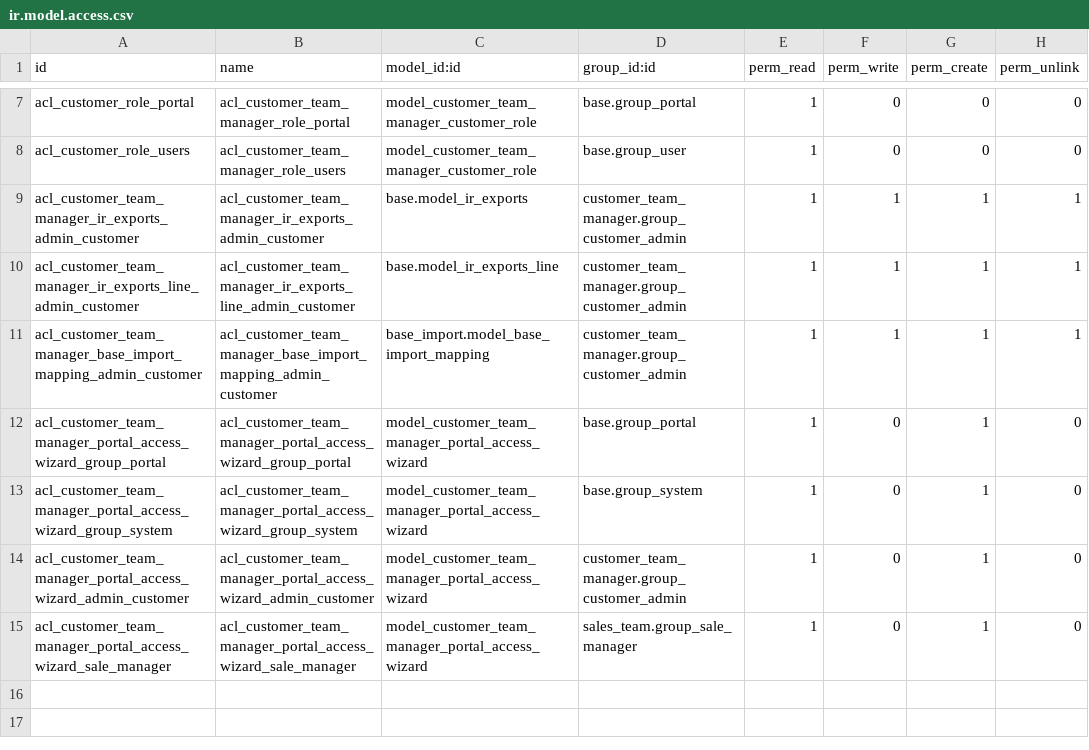
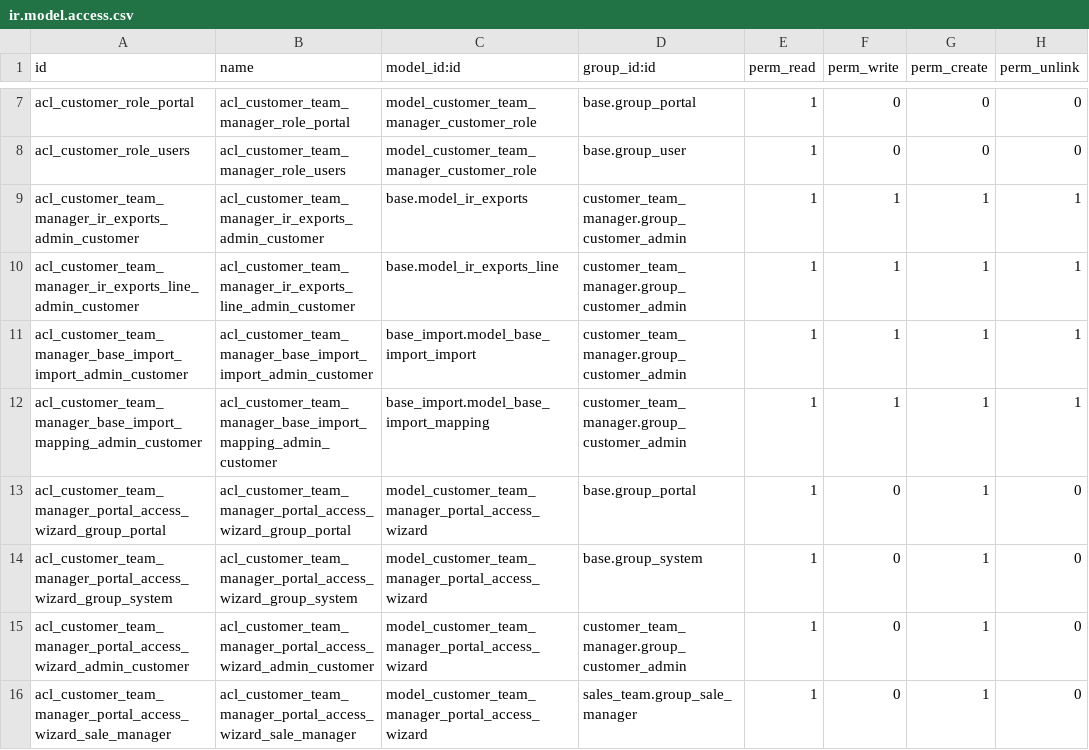
Before and after one commit to commown/commown-odoo-addons, a CSV file: customer_team_manager/security/ir.model.access.csv, drawn as a sheet; only a part is shown, gaps mark what is left out.

Commit message:
Added permissions for customer admins for base_import.import

```diff
--- a/customer_team_manager/security/ir.model.access.csv
+++ b/customer_team_manager/security/ir.model.access.csv
@@ -10,2 +10,3 @@ acl_customer_team_manager_ir_exports_admin_customer,acl_customer_team_manager_ir
 acl_customer_team_manager_ir_exports_line_admin_customer,acl_customer_team_manager_ir_exports_line_admin_customer,base.model_ir_exports_line,customer_team_manager.group_customer_admin,1,1,1,1
+acl_customer_team_manager_base_import_import_admin_customer,acl_customer_team_manager_base_import_import_admin_customer,base_import.model_base_import_import,customer_team_manager.group_customer_admin,1,1,1,1
 acl_customer_team_manager_base_import_mapping_admin_customer,acl_customer_team_manager_base_import_mapping_admin_customer,base_import.model_base_import_mapping,customer_team_manager.group_customer_admin,1,1,1,1
```
